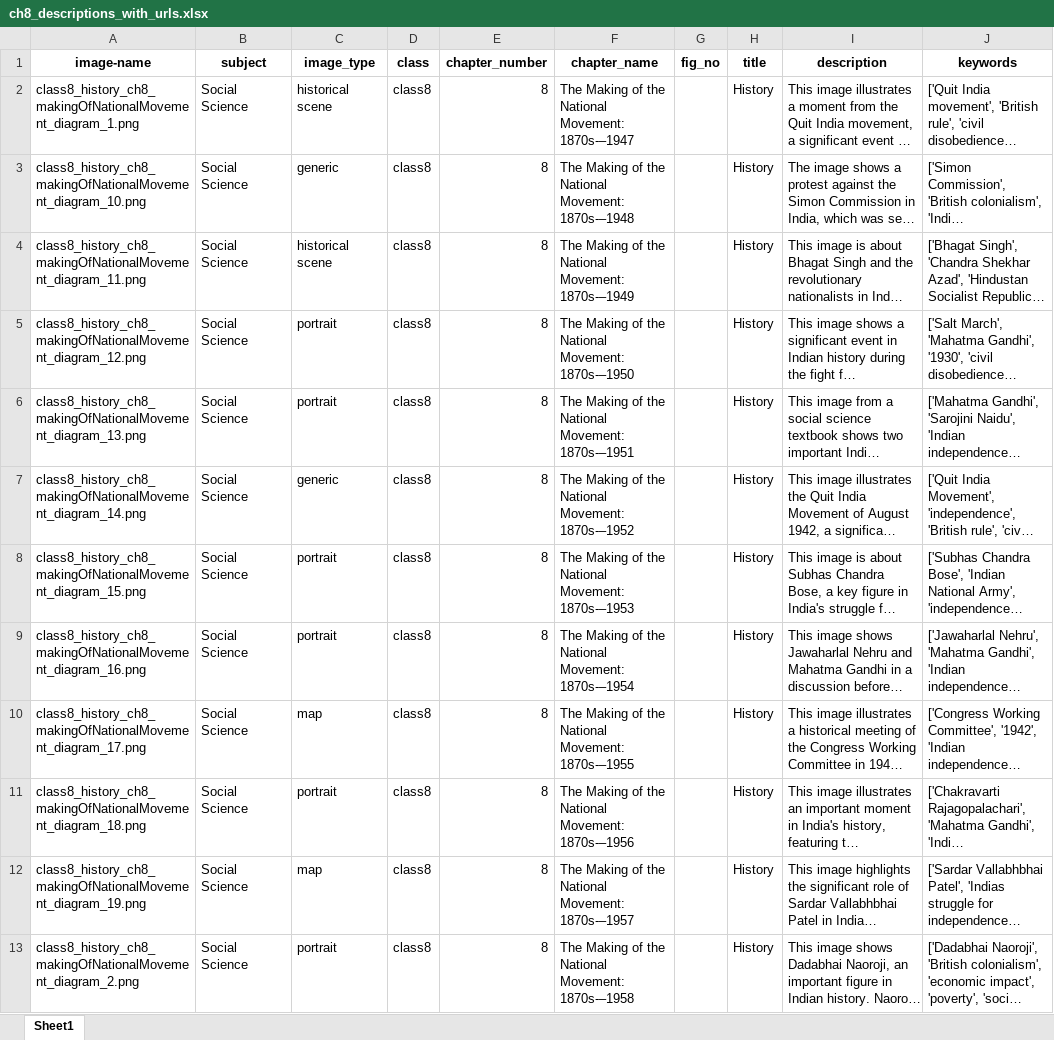
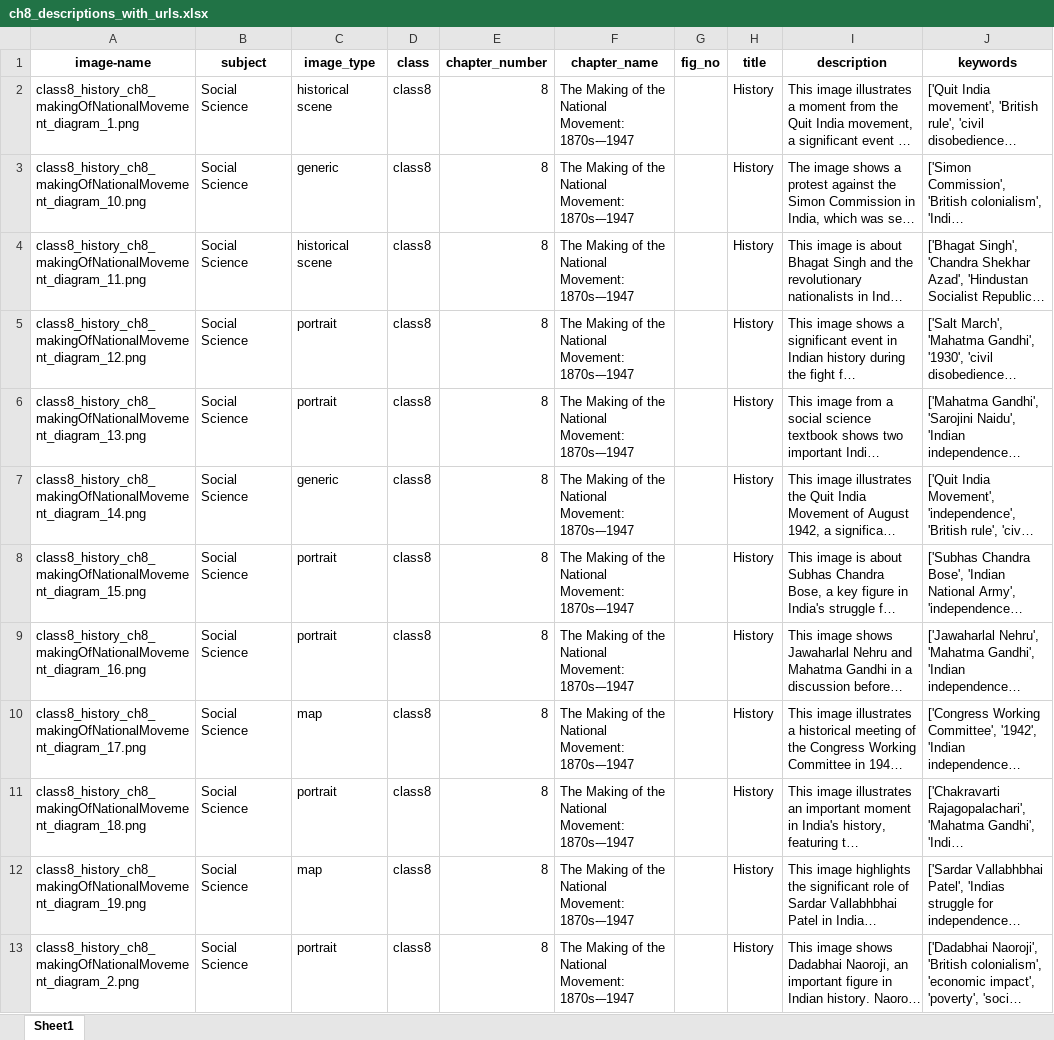
Before and after one commit to ncaht-iitd/describe-it, an Excel workbook: server/dataset/Social-Science/Class-8/History/ch8/ch8_descriptions_with_urls.xlsx, sheet Sheet1, drawn as a sheet; only a part is shown; long unchanged cells end in …; values as stored, in another font and other column widths than the file's, no borders; the diff covers the shown part only; the diff names each change by its address in the sheet, - before the commit and + after, or states it on an @@ line.

Commit message:
feat: Added image extraction tool feature

```diff
--- a/server/dataset/Social-Science/Class-8/History/ch8/ch8_descriptions_with_urls.xlsx (sheet Sheet1)
+++ b/server/dataset/Social-Science/Class-8/History/ch8/ch8_descriptions_with_urls.xlsx (sheet Sheet1)
-F3 (chapter_name): …National Movement: 1870s-–1948
+F3 (chapter_name): …National Movement: 1870s-–1947
-F4 (chapter_name): …National Movement: 1870s-–1949
+F4 (chapter_name): …National Movement: 1870s-–1947
-F5 (chapter_name): …National Movement: 1870s-–1950
+F5 (chapter_name): …National Movement: 1870s-–1947
-F6 (chapter_name): …National Movement: 1870s-–1951
+F6 (chapter_name): …National Movement: 1870s-–1947
-F7 (chapter_name): …National Movement: 1870s-–1952
+F7 (chapter_name): …National Movement: 1870s-–1947
-F8 (chapter_name): …National Movement: 1870s-–1953
+F8 (chapter_name): …National Movement: 1870s-–1947
-F9 (chapter_name): …National Movement: 1870s-–1954
+F9 (chapter_name): …National Movement: 1870s-–1947
-F10 (chapter_name): …National Movement: 1870s-–1955
+F10 (chapter_name): …National Movement: 1870s-–1947
-F11 (chapter_name): …National Movement: 1870s-–1956
+F11 (chapter_name): …National Movement: 1870s-–1947
-F12 (chapter_name): …National Movement: 1870s-–1957
+F12 (chapter_name): …National Movement: 1870s-–1947
-F13 (chapter_name): …National Movement: 1870s-–1958
+F13 (chapter_name): …National Movement: 1870s-–1947
```
Also changed, not shown: 10 edited cells elsewhere in this sheet, 10 other files.
